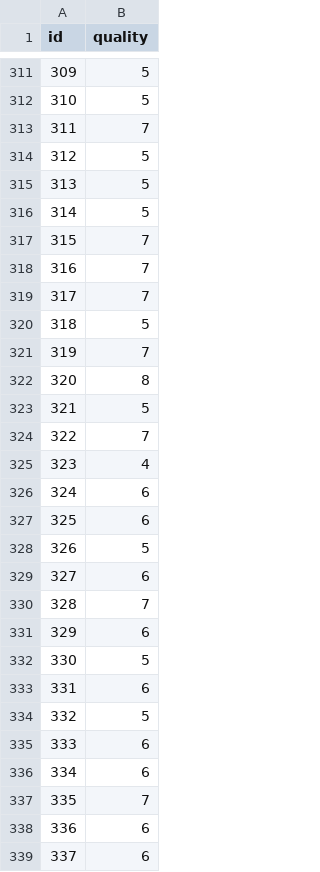
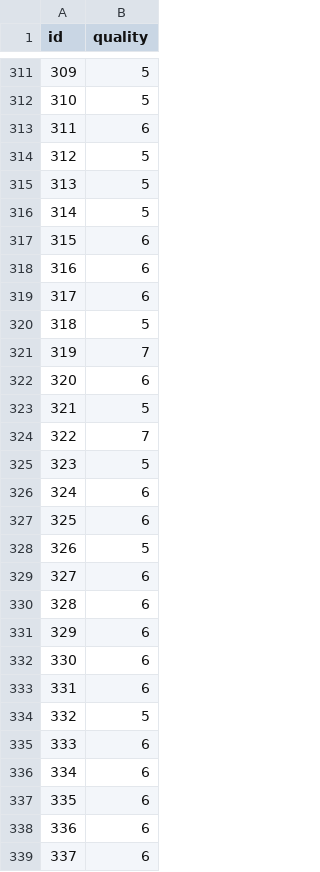
Before and after one commit to alixlou/ML_beer_classification, a CSV file: predictions.csv, drawn as a sheet; only a part is shown, gaps mark what is left out; the diff covers the shown part only.

```diff
--- a/predictions.csv
+++ b/predictions.csv
@@ -312,3 +312,3 @@ id,quality
 310,5
-311,7
+311,6
 312,5
@@ -316,11 +316,11 @@ id,quality
 314,5
-315,7
-316,7
-317,7
+315,6
+316,6
+317,6
 318,5
 319,7
-320,8
+320,6
 321,5
 322,7
-323,4
+323,5
 324,6
@@ -329,5 +329,5 @@ id,quality
 327,6
-328,7
+328,6
 329,6
-330,5
+330,6
 331,6
@@ -336,3 +336,3 @@ id,quality
 334,6
-335,7
+335,6
 336,6
```
Also changed, not shown: 177 edited cells elsewhere in this file, 1 other file.
